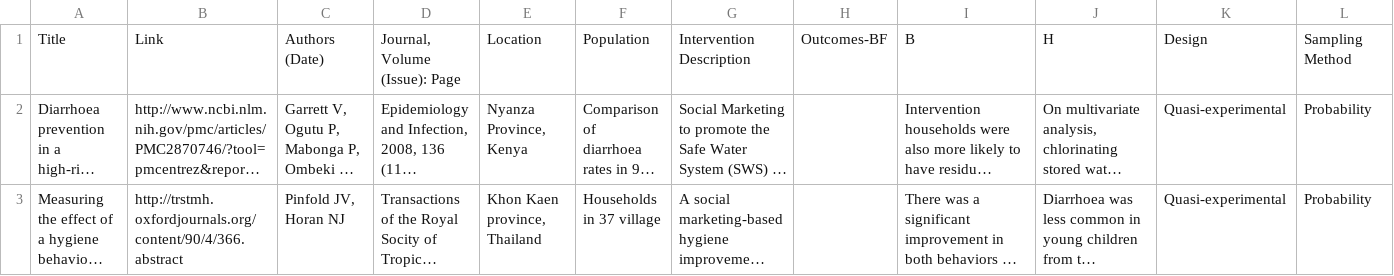
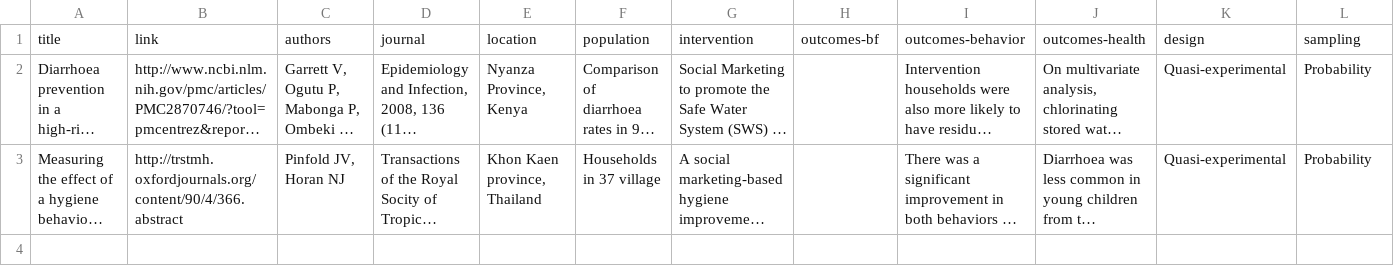
Before and after one commit to jayperryworks/psi-smeb, a CSV file: _csv/child_survival-DD-health.csv, drawn as a sheet; only a part is shown; long unchanged cells end in …; removed rows and columns are numbered as before the commit, all else as after; rows hold the shown columns only; the diff names each change by its address in the sheet, - before the commit and + after, or states it on an @@ line.

```diff
--- a/_csv/child_survival-DD-health.csv
+++ b/_csv/child_survival-DD-health.csv
-row 1: Title | Link | Authors (Date) | Journal, Volume (Issue): Page | Location | Population | Intervention Description | Outcomes-BF | B | H | Design | Sampling Method
+row 1: title | link | authors | journal | location | population | intervention | outcomes-bf | outcomes-behavior | outcomes-health | design | sampling
```
Also changed, not shown: _csv/child_survival-DD-behavioral_factors.csv, _csv/child_survival-MNM-behavioral_factors.csv, 48 other files.
